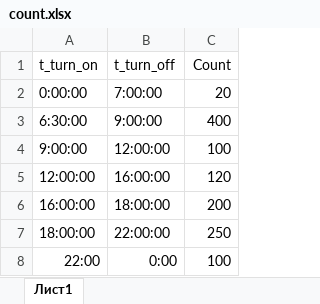
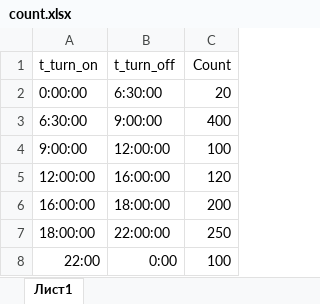
Before and after one commit to NikitaSavvin2000/forecasting-power-, an Excel workbook: Data/any_data/count.xlsx, sheet Лист1, drawn as a sheet; values as stored, in another font and other column widths than the file's, no borders; the diff names each change by its address in the sheet, - before the commit and + after, or states it on an @@ line.

```diff
--- a/Data/any_data/count.xlsx (sheet Лист1)
+++ b/Data/any_data/count.xlsx (sheet Лист1)
-B2 (t_turn_off): 7:00:00
+B2 (t_turn_off): 6:30:00
```
Also changed, not shown: Intermediate_data/Count result.xlsx, Intermediate_data/Intermediate_result.xlsx, 6 other files.
